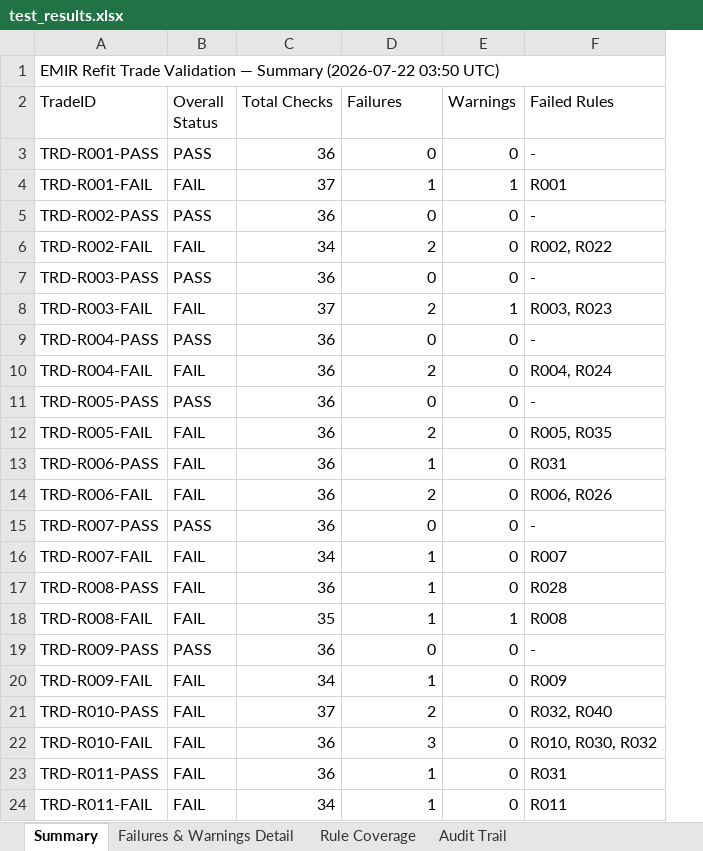
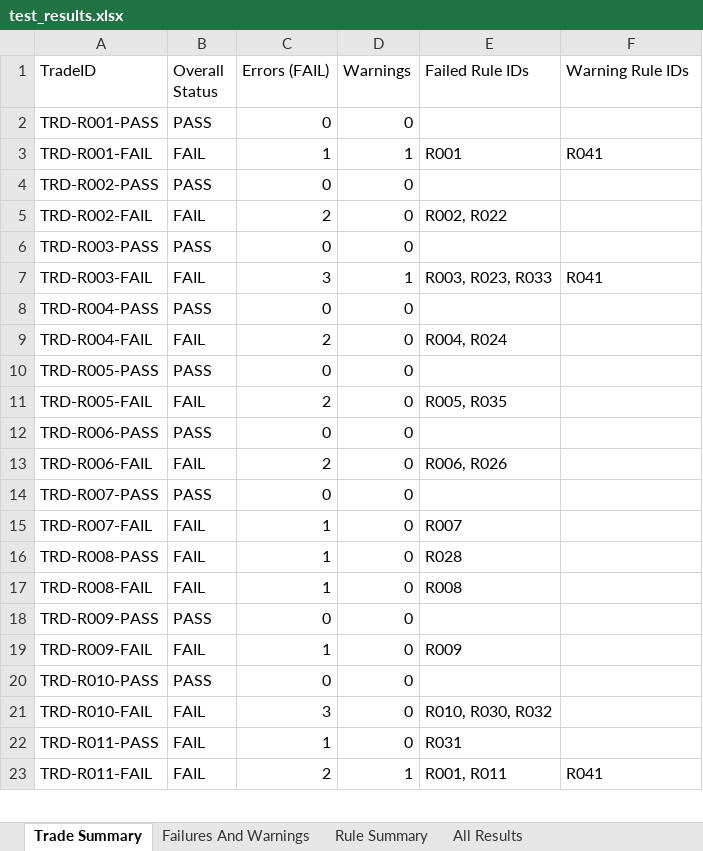
Before and after one commit to amol-vishwarupe/EMIR, an Excel workbook: test_results.xlsx, sheet Trade Summary, drawn as a sheet; only a part is shown; values as stored, in another font and other column widths than the file's, no cell formats; removed rows and columns are numbered as before the commit, all else as after; the diff covers the shown part only; the diff names each change by its address in the sheet, - before the commit and + after, or states it on an @@ line.

```diff
--- a/test_results.xlsx (sheet Trade Summary)
+++ b/test_results.xlsx (sheet Trade Summary)
-sheet tab: Summary
+sheet tab: Trade Summary
-sheet tab: Failures & Warnings Detail
+sheet tab: Failures And Warnings
-sheet tab: Rule Coverage
+sheet tab: Rule Summary
-sheet tab: Audit Trail
+sheet tab: All Results
-column C (Total Checks), rows 3-24: 36 | 37 | 36 | 34 | 36 | 37 | 36 | 36 | 36 | 36 | 36 | 36 | 36 | 34 | 36 | 35 | 36 | 34 | 37 | 36 | 36 | 34
+column E (Failed Rule IDs), rows 3-23: R001 |  | R002, R022 |  | R003, R023, R033 |  | R004, R024 |  | R005, R035 |  | R006, R026 |  | R007 | R028 | R008 |  | R009 |  | R010, R030, R032 | R031 | R001, R011
-row 1: EMIR Refit Trade Validation — Summary (2026-07-22 03:50 UTC)
-C1: Failures
+C1: Errors (FAIL)
-F1: Failed Rules
+F1: Warning Rule IDs
-F2 (Warning Rule IDs): -
+F2 (Warning Rule IDs): (empty)
-F3 (Warning Rule IDs): R001
+F3 (Warning Rule IDs): R041
-F4 (Warning Rule IDs): -
+F4 (Warning Rule IDs): (empty)
-F5 (Warning Rule IDs): R002, R022
+F5 (Warning Rule IDs): (empty)
-F6 (Warning Rule IDs): -
+F6 (Warning Rule IDs): (empty)
-C7 (Errors (FAIL)): 2
+C7 (Errors (FAIL)): 3
-F7 (Warning Rule IDs): R003, R023
+F7 (Warning Rule IDs): R041
-F8 (Warning Rule IDs): -
+F8 (Warning Rule IDs): (empty)
-F9 (Warning Rule IDs): R004, R024
+F9 (Warning Rule IDs): (empty)
-F10 (Warning Rule IDs): -
+F10 (Warning Rule IDs): (empty)
-F11 (Warning Rule IDs): R005, R035
+F11 (Warning Rule IDs): (empty)
-B12 (Overall Status): FAIL
+B12 (Overall Status): PASS
-C12 (Errors (FAIL)): 1
+C12 (Errors (FAIL)): 0
-F12 (Warning Rule IDs): R031
+F12 (Warning Rule IDs): (empty)
-F13 (Warning Rule IDs): R006, R026
+F13 (Warning Rule IDs): (empty)
-F14 (Warning Rule IDs): -
+F14 (Warning Rule IDs): (empty)
-F15 (Warning Rule IDs): R007
+F15 (Warning Rule IDs): (empty)
-F16 (Warning Rule IDs): R028
+F16 (Warning Rule IDs): (empty)
-D17 (Warnings): 1
+D17 (Warnings): 0
-F17 (Warning Rule IDs): R008
+F17 (Warning Rule IDs): (empty)
-F18 (Warning Rule IDs): -
+F18 (Warning Rule IDs): (empty)
-F19 (Warning Rule IDs): R009
+F19 (Warning Rule IDs): (empty)
-B20 (Overall Status): FAIL
+B20 (Overall Status): PASS
-C20 (Errors (FAIL)): 2
+C20 (Errors (FAIL)): 0
-F20 (Warning Rule IDs): R032, R040
+F20 (Warning Rule IDs): (empty)
-F21 (Warning Rule IDs): R010, R030, R032
+F21 (Warning Rule IDs): (empty)
-F22 (Warning Rule IDs): R031
+F22 (Warning Rule IDs): (empty)
-C23 (Errors (FAIL)): 1
+C23 (Errors (FAIL)): 2
-D23 (Warnings): 0
+D23 (Warnings): 1
-F23 (Warning Rule IDs): R011
+F23 (Warning Rule IDs): R041
```
Also changed, not shown: 349 edited cells elsewhere in this sheet, sheet All Results, sheet Failures And Warnings, sheet Rule Summary, cell formats, 4 other files.
